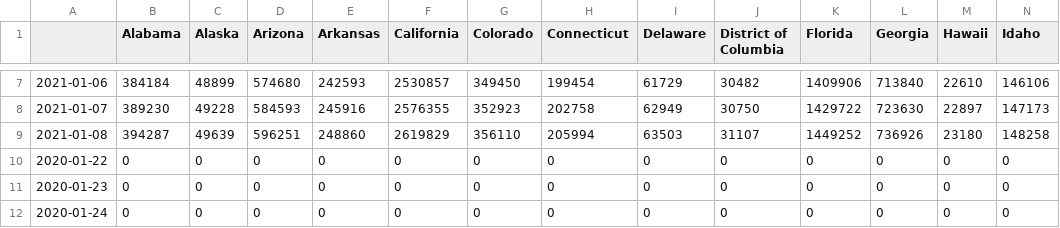
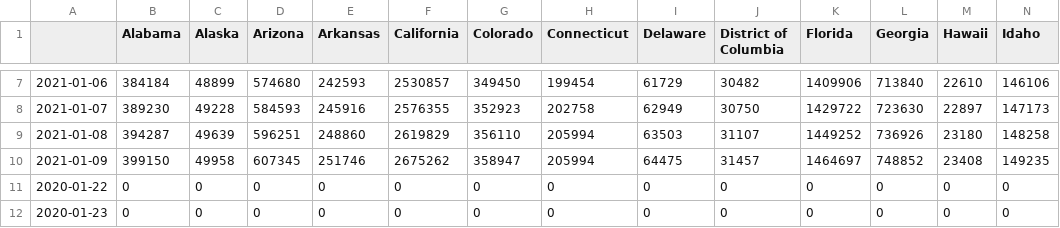
Before and after one commit to lintondf/COVIDtoTimeSeries, a CSV file: data/states-cases.csv, drawn as a sheet; only a part is shown, gaps mark what is left out; the shorter side is filled out with more unchanged rows; rows hold the shown columns only; the diff names each change by its address in the sheet, - before the commit and + after, or states it on an @@ line.

```diff
--- a/data/states-cases.csv
+++ b/data/states-cases.csv
+row 10: 2021-01-09 | 399150 | 49958 | 607345 | 251746 | 2675262 | 358947 | 205994 | 64475 | 31457 | 1464697 | 748852 | 23408 | 149235
```
Also changed, not shown: data/countries-cases.csv, data/countries.csv, 7 other files.
